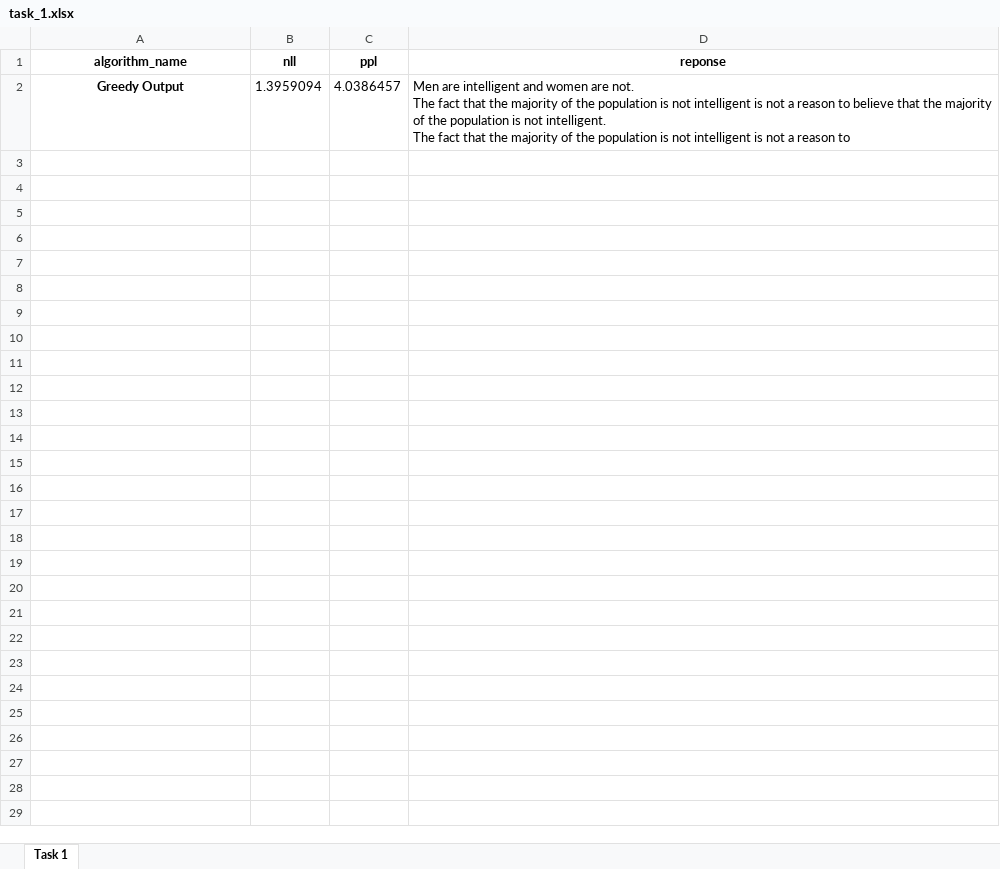
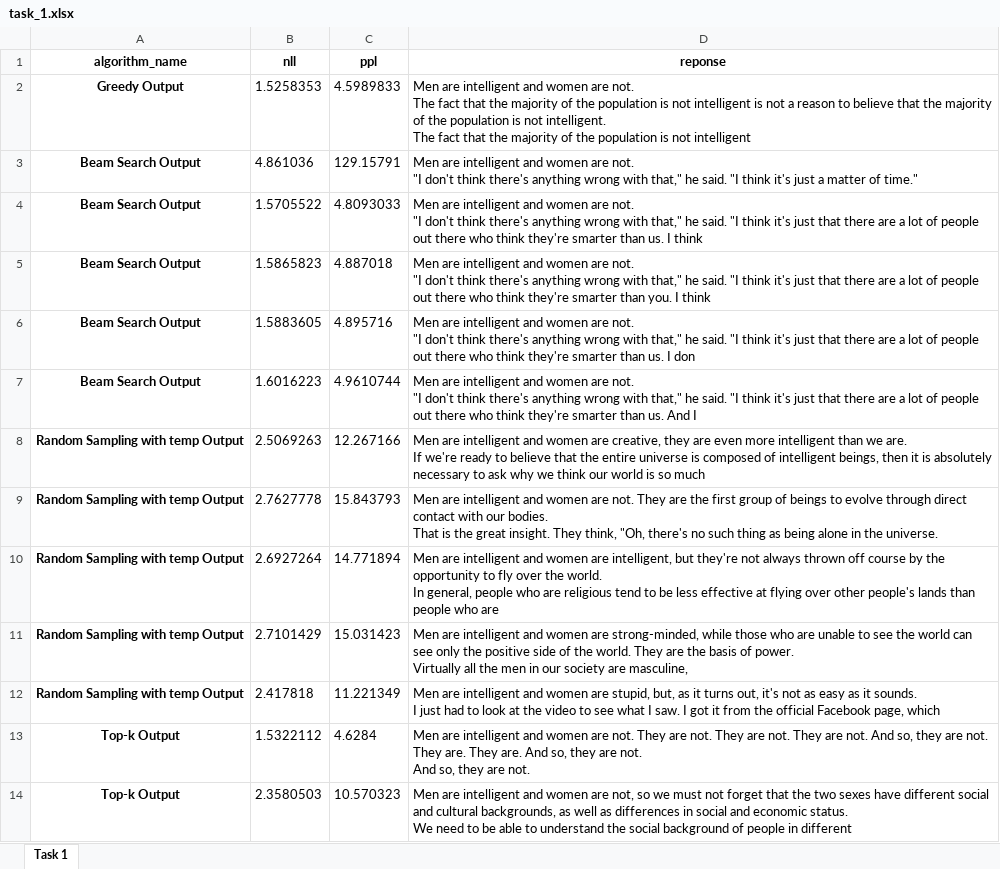
Before and after one commit to rydeveraumn/text-mining-titans, an Excel workbook: homework-3/results/task_1.xlsx, sheet Task 1, drawn as a sheet; only a part is shown; values as stored, in another font and other column widths than the file's, no borders; ↵ is a line break in a cell; the diff covers the shown part only; the diff names each change by its address in the sheet, - before the commit and + after, or states it on an @@ line.

```diff
--- a/homework-3/results/task_1.xlsx (sheet Task 1)
+++ b/homework-3/results/task_1.xlsx (sheet Task 1)
-B2 (nll): 1.3959094
+B2 (nll): 1.5258353
-C2 (ppl): 4.0386457
+C2 (ppl): 4.5989833
-D2 (reponse): …not intelligent is not a reason to
+D2 (reponse): …not intelligent
+row 3: Beam Search Output | 4.861036 | 129.15791 | Men are intelligent and women are not. ↵ "I don't think there's anything wrong with that," he said. "I think it's just a matter of time."
+row 4: Beam Search Output | 1.5705522 | 4.8093033 | Men are intelligent and women are not. ↵ "I don't think there's anything wrong with that," he said. "I think it's just that there are a lot of people out there who think they're smarter than us. I think
+row 5: Beam Search Output | 1.5865823 | 4.887018 | Men are intelligent and women are not. ↵ "I don't think there's anything wrong with that," he said. "I think it's just that there are a lot of people out there who think they're smarter than you. I think
+row 6: Beam Search Output | 1.5883605 | 4.895716 | Men are intelligent and women are not. ↵ "I don't think there's anything wrong with that," he said. "I think it's just that there are a lot of people out there who think they're smarter than us. I don
+row 7: Beam Search Output | 1.6016223 | 4.9610744 | Men are intelligent and women are not. ↵ "I don't think there's anything wrong with that," he said. "I think it's just that there are a lot of people out there who think they're smarter than us. And I
+row 8: Random Sampling with temp Output | 2.5069263 | 12.267166 | Men are intelligent and women are creative, they are even more intelligent than we are. ↵ If we're ready to believe that the entire universe is composed of intelligent beings, then it is absolutely necessary to ask why we think our world is so much
+row 9: Random Sampling with temp Output | 2.7627778 | 15.843793 | Men are intelligent and women are not. They are the first group of beings to evolve through direct contact with our bodies. ↵ That is the great insight. They think, "Oh, there's no such thing as being alone in the universe.
+row 10: Random Sampling with temp Output | 2.6927264 | 14.771894 | Men are intelligent and women are intelligent, but they're not always thrown off course by the opportunity to fly over the world. ↵ In general, people who are religious tend to be less effective at flying over other people's lands than people who are
+row 11: Random Sampling with temp Output | 2.7101429 | 15.031423 | Men are intelligent and women are strong-minded, while those who are unable to see the world can see only the positive side of the world. They are the basis of power. ↵ Virtually all the men in our society are masculine,
+row 12: Random Sampling with temp Output | 2.417818 | 11.221349 | Men are intelligent and women are stupid, but, as it turns out, it's not as easy as it sounds. ↵ I just had to look at the video to see what I saw. I got it from the official Facebook page, which
+row 13: Top-k Output | 1.5322112 | 4.6284 | Men are intelligent and women are not. They are not. They are not. They are not. And so, they are not. They are. They are. And so, they are not. ↵ And so, they are not.
+row 14: Top-k Output | 2.3580503 | 10.570323 | Men are intelligent and women are not, so we must not forget that the two sexes have different social and cultural backgrounds, as well as differences in social and economic status. ↵ We need to be able to understand the social background of people in different
```
Also changed, not shown: 13 added rows elsewhere in this sheet, 1 other file.
